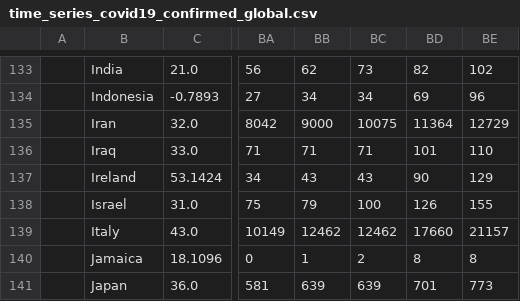
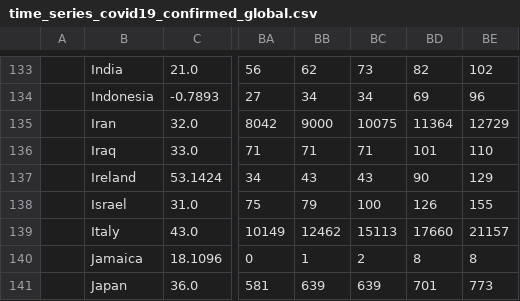
Before and after one commit to ktw1016/corona_now, a CSV file: src/data/time_series_covid19_confirmed_global.csv, drawn as a sheet; only a part is shown, gaps mark what is left out; the diff names each change by its address in the sheet, - before the commit and + after, or states it on an @@ line.

```diff
--- a/src/data/time_series_covid19_confirmed_global.csv
+++ b/src/data/time_series_covid19_confirmed_global.csv
-BC139: 12462
+BC139: 15113
```
Also changed, not shown: src/data/time_series_covid19_deaths_global.csv, 1 other file.
